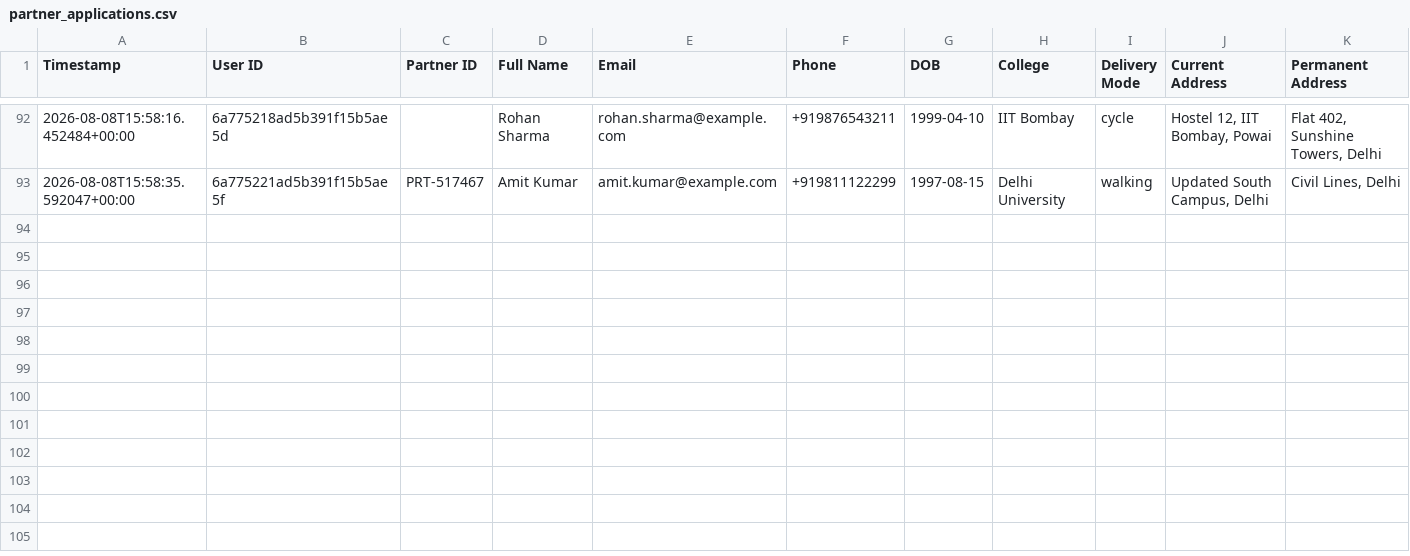
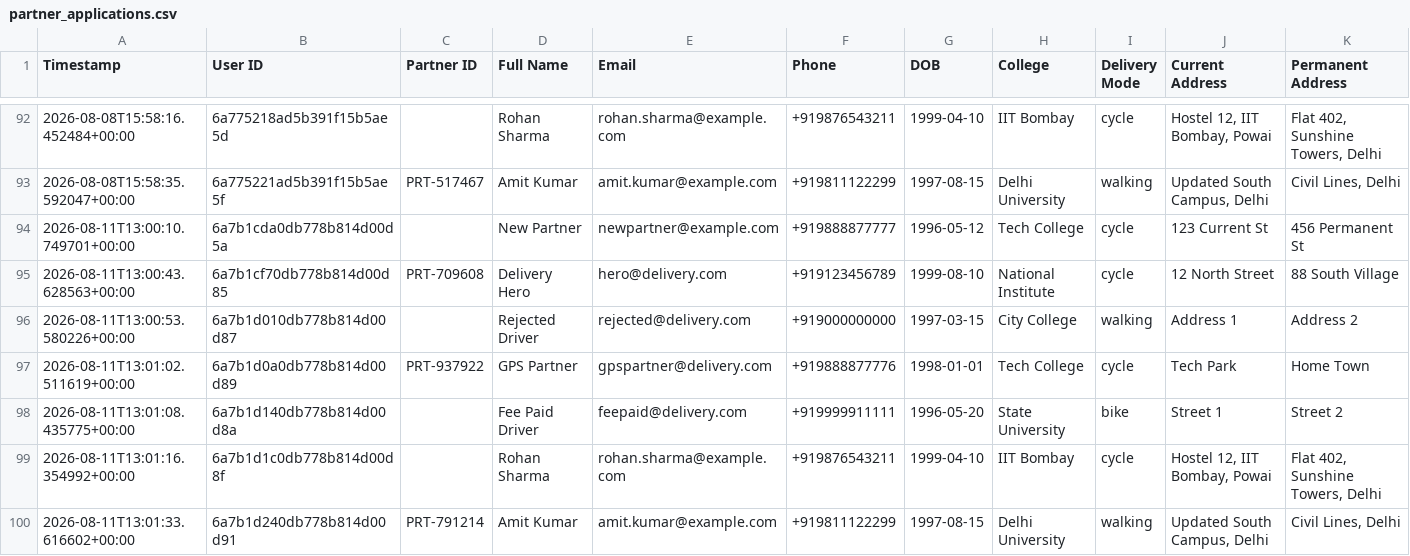
Before and after one commit to maitijit89/Helper-FullStack-Backend, a CSV file: uploads/partner_applications.csv, drawn as a sheet; only a part is shown, gaps mark what is left out; rows hold the shown columns only; the diff names each change by its address in the sheet, - before the commit and + after, or states it on an @@ line.

```diff
--- a/uploads/partner_applications.csv
+++ b/uploads/partner_applications.csv
+row 94: 2026-08-11T13:00:10.749701+00:00 | 6a7b1cda0db778b814d00d5a |  | New Partner | newpartner@example.com | +919888877777 | 1996-05-12 | Tech College | cycle | 123 Current St | 456 Permanent St
+row 95: 2026-08-11T13:00:43.628563+00:00 | 6a7b1cf70db778b814d00d85 | PRT-709608 | Delivery Hero | hero@delivery.com | +919123456789 | 1999-08-10 | National Institute | cycle | 12 North Street | 88 South Village
+row 96: 2026-08-11T13:00:53.580226+00:00 | 6a7b1d010db778b814d00d87 |  | Rejected Driver | rejected@delivery.com | +919000000000 | 1997-03-15 | City College | walking | Address 1 | Address 2
+row 97: 2026-08-11T13:01:02.511619+00:00 | 6a7b1d0a0db778b814d00d89 | PRT-937922 | GPS Partner | gpspartner@delivery.com | +919888877776 | 1998-01-01 | Tech College | cycle | Tech Park | Home Town
+row 98: 2026-08-11T13:01:08.435775+00:00 | 6a7b1d140db778b814d00d8a |  | Fee Paid Driver | feepaid@delivery.com | +919999911111 | 1996-05-20 | State University | bike | Street 1 | Street 2
+row 99: 2026-08-11T13:01:16.354992+00:00 | 6a7b1d1c0db778b814d00d8f |  | Rohan Sharma | rohan.sharma@example.com | +919876543211 | 1999-04-10 | IIT Bombay | cycle | Hostel 12, IIT Bombay, Powai | Flat 402, Sunshine Towers, Delhi
+row 100: 2026-08-11T13:01:33.616602+00:00 | 6a7b1d240db778b814d00d91 | PRT-791214 | Amit Kumar | amit.kumar@example.com | +919811122299 | 1997-08-15 | Delhi University | walking | Updated South Campus, Delhi | Civil Lines, Delhi
```
Also changed, not shown: uploads/user_registrations.csv, 14 other files.
